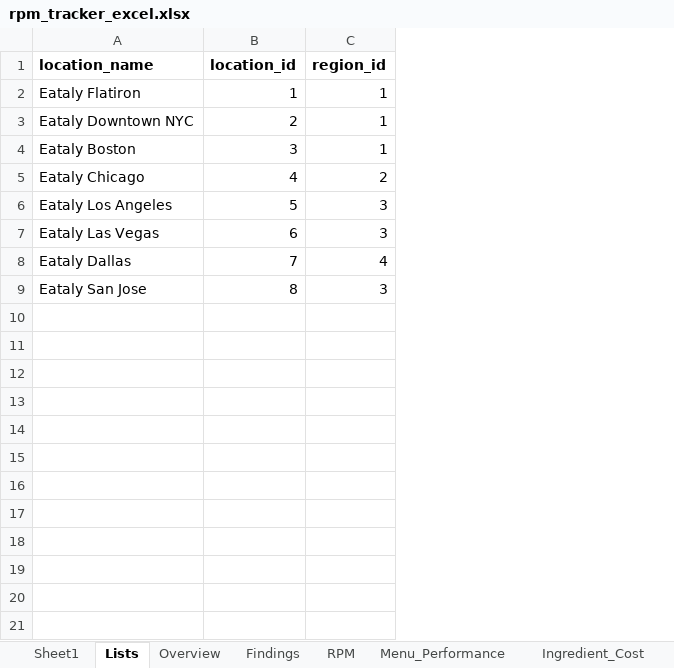
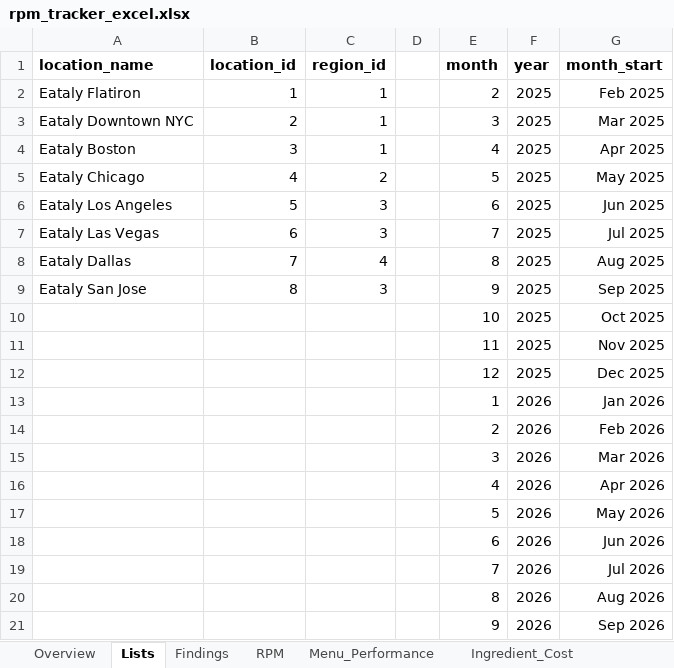
Before and after one commit to mcovelli/rpm_tracker, an Excel workbook: docs/excel/rpm_tracker_excel.xlsx, sheet Lists, drawn as a sheet; values as stored, in another font and other column widths than the file's, no borders; the diff names each change by its address in the sheet, - before the commit and + after, or states it on an @@ line.

Commit message:
moved findings evidence for Proscuitto e Melone to Findings sheet, added top grossing and least grossing dishes for selected location and time window with rankings, added dates to Lists to populate the window selections, converted locations to names, added a warning if end date is before selected start date.

```diff
--- a/docs/excel/rpm_tracker_excel.xlsx (sheet Lists)
+++ b/docs/excel/rpm_tracker_excel.xlsx (sheet Lists)
-sheet tab: Sheet1
@@ sheet tab order changed: Overview | Lists | Findings | RPM | Menu_Performance | Ingredient_Cost @@
+column D, empty
+column E (month), rows 2-9: 2 | 3 | 4 | 5 | 6 | 7 | 8 | 9
+column F (year), rows 2-9: all 2025
+column G (month_start), rows 2-9: Feb 2025 | Mar 2025 | Apr 2025 | May 2025 | Jun 2025 | Jul 2025 | Aug 2025 | Sep 2025
+row 10:  |  |  |  | 10 | 2025 | Oct 2025
+row 11:  |  |  |  | 11 | 2025 | Nov 2025
+row 12:  |  |  |  | 12 | 2025 | Dec 2025
+row 13:  |  |  |  | 1 | 2026 | Jan 2026
+row 14:  |  |  |  | 2 | 2026 | Feb 2026
+row 15:  |  |  |  | 3 | 2026 | Mar 2026
+row 16:  |  |  |  | 4 | 2026 | Apr 2026
+row 17:  |  |  |  | 5 | 2026 | May 2026
+row 18:  |  |  |  | 6 | 2026 | Jun 2026
+row 19:  |  |  |  | 7 | 2026 | Jul 2026
+row 20:  |  |  |  | 8 | 2026 | Aug 2026
+row 21:  |  |  |  | 9 | 2026 | Sep 2026
```
Also changed, not shown: sheet Menu_Performance, sheet Findings, formulas that keep their value.
